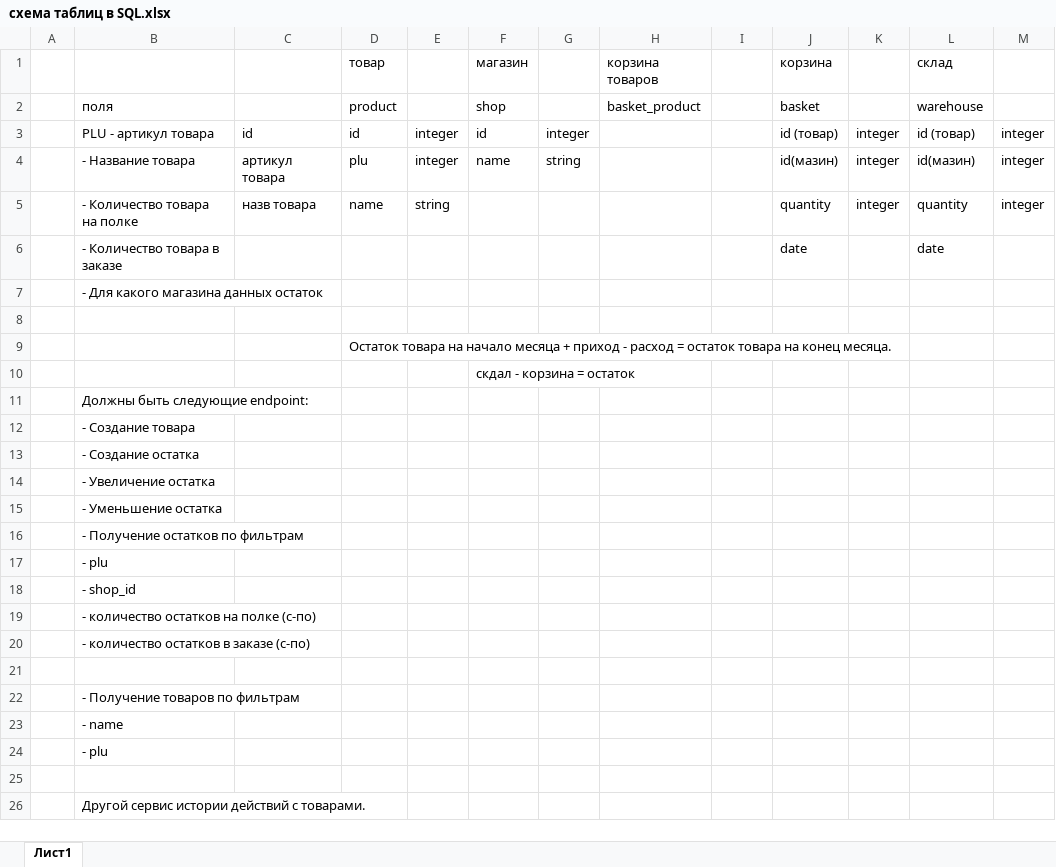
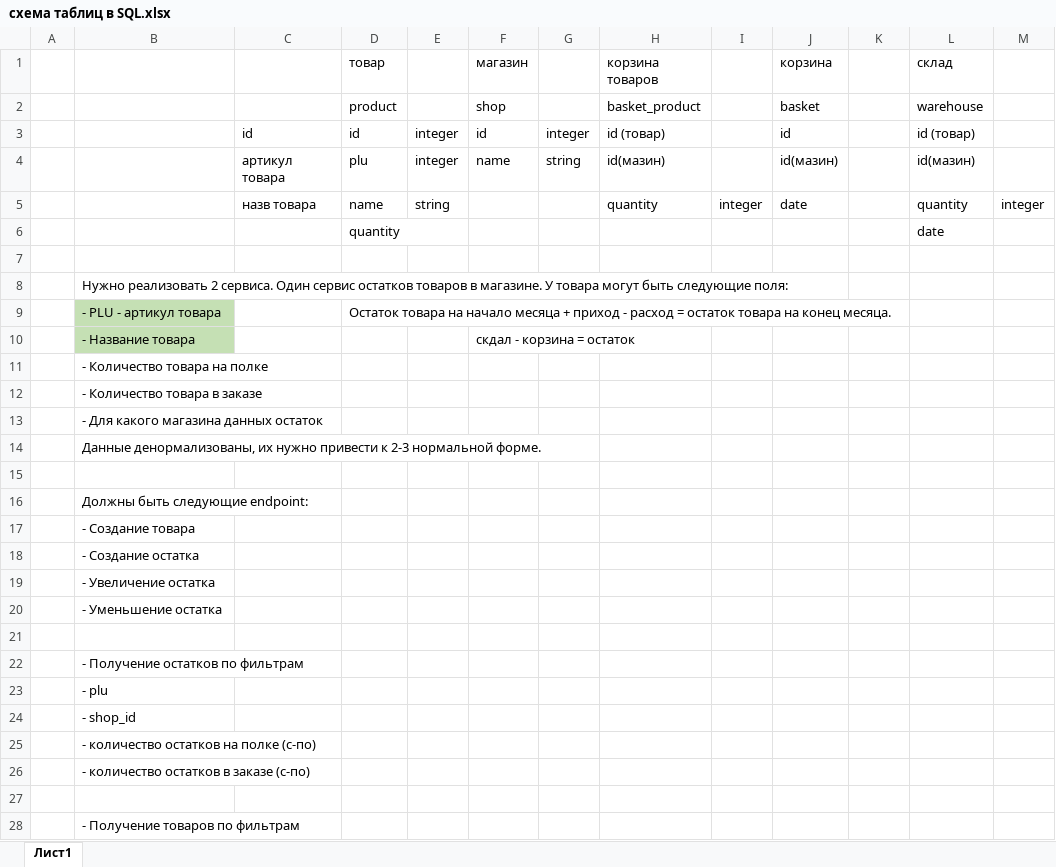
Before and after one commit to vovanstrr/Node_SQL, an Excel workbook: схема таблиц в SQL.xlsx, sheet Лист1, drawn as a sheet; only a part is shown; the shorter side is filled out with more unchanged rows; values as stored, in another font and other column widths than the file's, no borders; removed rows and columns are numbered as before the commit, all else as after; the diff names each change by its address in the sheet, - before the commit and + after, or states it on an @@ line.

```diff
--- a/схема таблиц в SQL.xlsx (sheet Лист1)
+++ b/схема таблиц в SQL.xlsx (sheet Лист1)
-B2: поля
+B2: (empty)
-B3: PLU - артикул товара
+B3: (empty)
-H3 (корзина товаров): (empty)
+H3 (корзина товаров): id (товар)
-J3 (корзина): id (товар)
+J3 (корзина): id
-K3:K5: integer
+K3:K5: (empty)
-M3:M4: integer
+M3:M4: (empty)
-B4: - Название товара
+B4: (empty)
-H4 (корзина товаров): (empty)
+H4 (корзина товаров): id(мазин)
-B5: - Количество товара на полке
+B5: (empty)
-H5 (корзина товаров): (empty)
+H5 (корзина товаров): quantity
-I5: (empty)
+I5: integer
-J5 (корзина): quantity
+J5 (корзина): date
+row 6:  |  |  | quantity |  |  |  |  |  |  |  | date
-row 7:  | - Количество товара в заказе |  |  |  |  |  |  |  | date |  | date
+row 7: (empty)
+row 8:  | Нужно реализовать 2 сервиса. Один сервис остатков товаров в магазине. У товара могут быть следующие поля:
+row 9:  | - PLU - артикул товара |  | Остаток товара на начало месяца + приход - расход = остаток товара на конец месяца.
+row 10:  | - Название товара |  |  |  | скдал - корзина = остаток
+row 11:  | - Количество товара на полке
+row 12:  | - Количество товара в заказе
+row 14:  | Данные денормализованы, их нужно привести к 2-3 нормальной форме.
-row 9:  |  |  | Остаток товара на начало месяца + приход - расход = остаток товара на конец месяца.
-row 10:  |  |  |  |  | скдал - корзина = остаток
+row 21: (empty)
```
Also changed, not shown: 8 other files.
